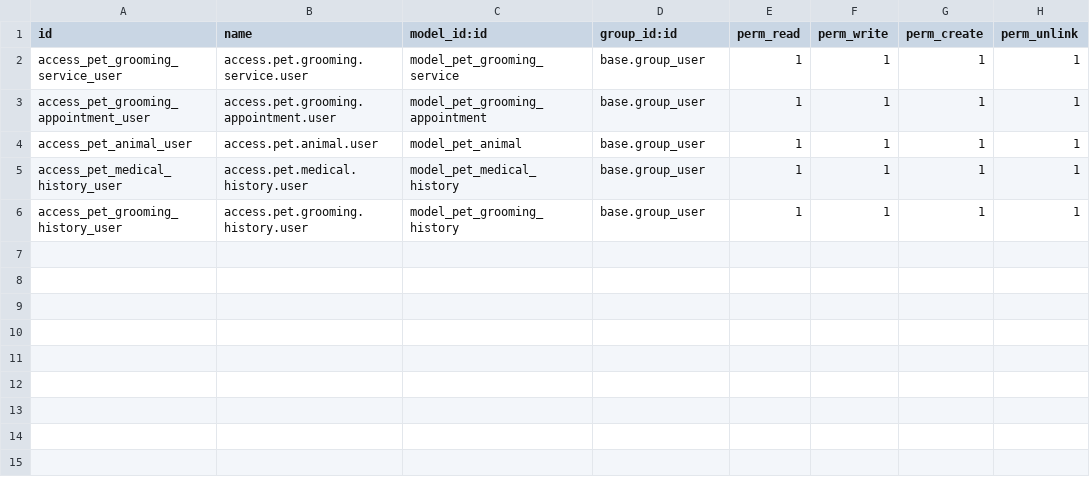
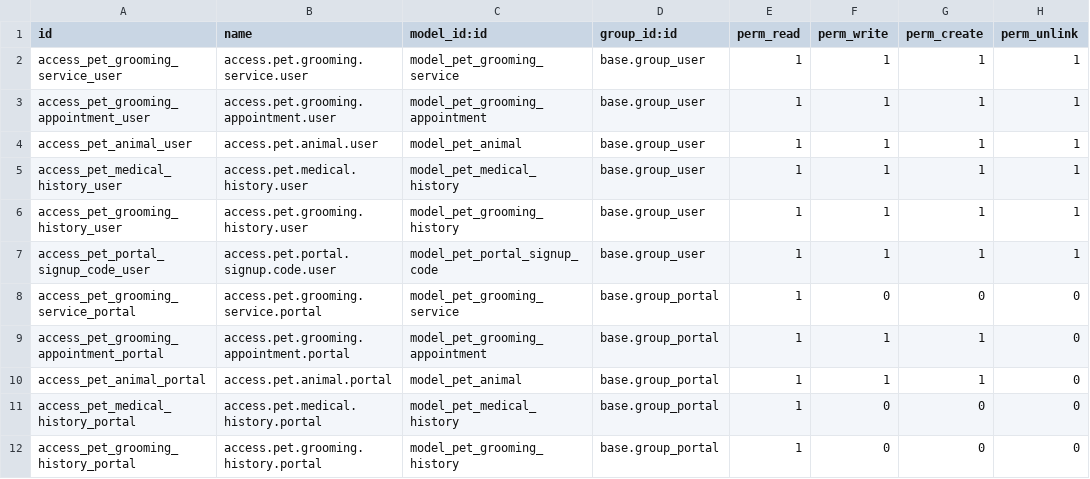
Before and after one commit to JulioAmayaJr/factu, a CSV file: pet_grooming_appointment/security/ir.model.access.csv, drawn as a sheet.

```diff
--- a/pet_grooming_appointment/security/ir.model.access.csv
+++ b/pet_grooming_appointment/security/ir.model.access.csv
@@ -6 +6,7 @@ access_pet_medical_history_user,access.pet.medical.history.user,model_pet_medica
 access_pet_grooming_history_user,access.pet.grooming.history.user,model_pet_grooming_history,base.group_user,1,1,1,1
+access_pet_portal_signup_code_user,access.pet.portal.signup.code.user,model_pet_portal_signup_code,base.group_user,1,1,1,1
+access_pet_grooming_service_portal,access.pet.grooming.service.portal,model_pet_grooming_service,base.group_portal,1,0,0,0
+access_pet_grooming_appointment_portal,access.pet.grooming.appointment.portal,model_pet_grooming_appointment,base.group_portal,1,1,1,0
+access_pet_animal_portal,access.pet.animal.portal,model_pet_animal,base.group_portal,1,1,1,0
+access_pet_medical_history_portal,access.pet.medical.history.portal,model_pet_medical_history,base.group_portal,1,0,0,0
+access_pet_grooming_history_portal,access.pet.grooming.history.portal,model_pet_grooming_history,base.group_portal,1,0,0,0
```
Also changed, not shown: 14 other files.
